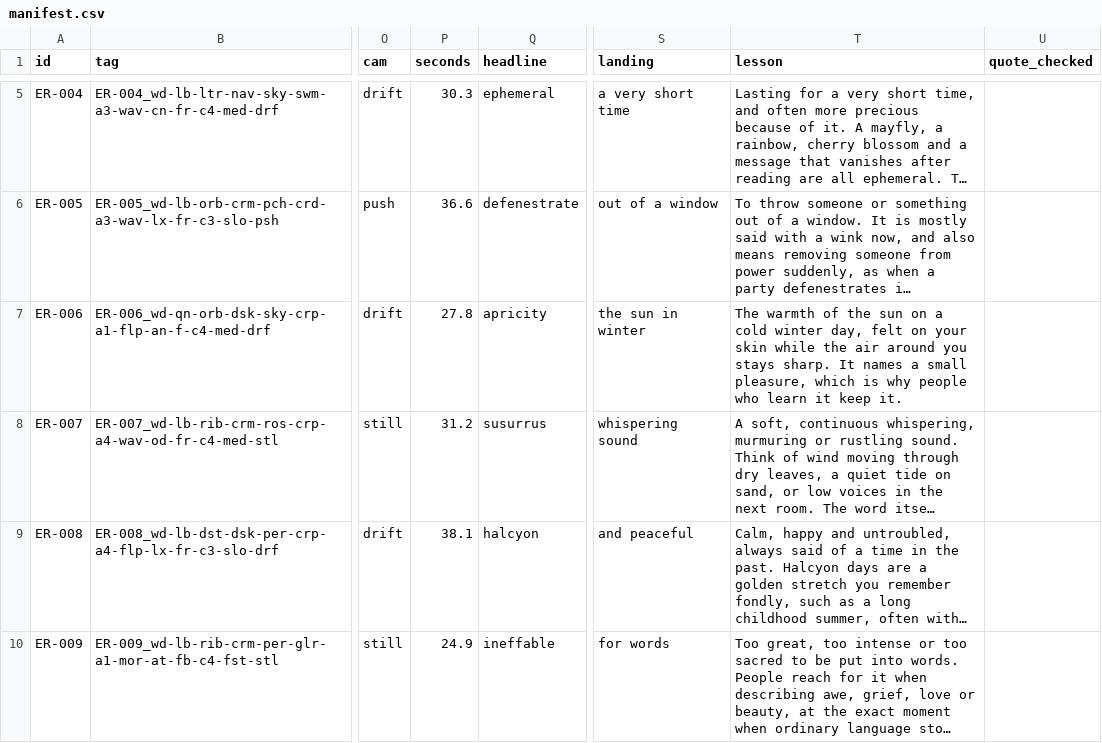
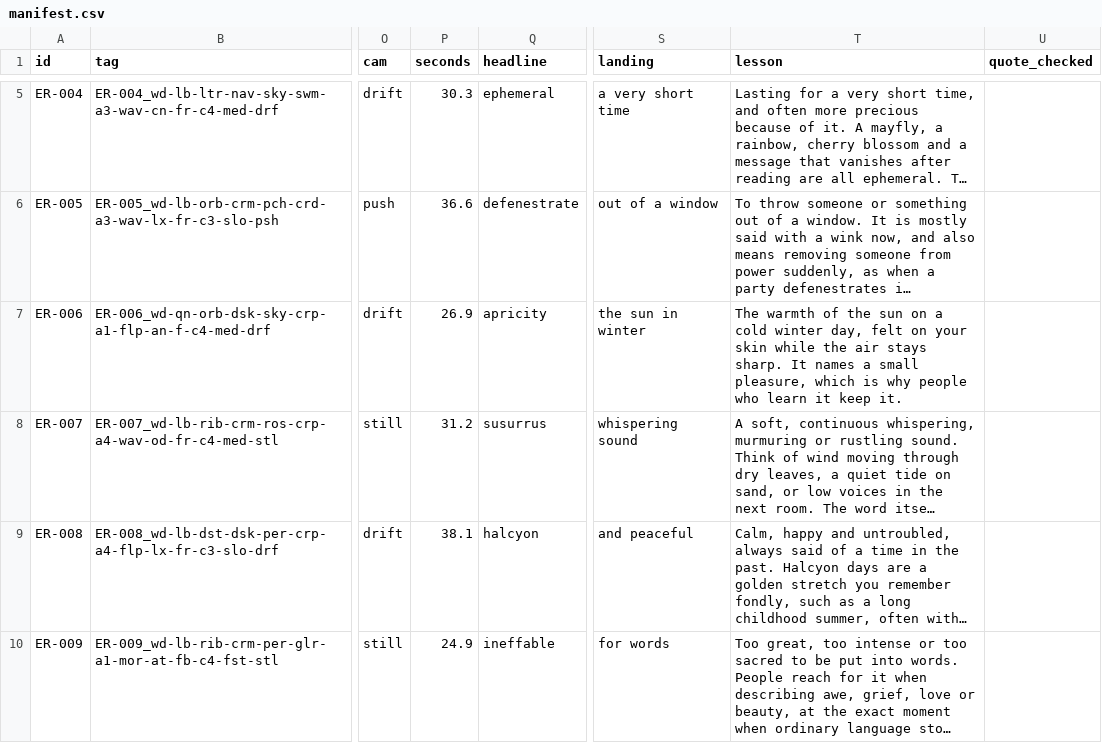
Before and after one commit to airvine93/DyslexiaApp, a CSV file: tools/video/manifest.csv, drawn as a sheet; only a part is shown, gaps mark what is left out; long unchanged cells end in …; the diff names each change by its address in the sheet, - before the commit and + after, or states it on an @@ line.

```diff
--- a/tools/video/manifest.csv
+++ b/tools/video/manifest.csv
-P7 (seconds): 27.8
+P7 (seconds): 26.9
-T7 (lesson): …the air around you stays sharp.…
+T7 (lesson): …the air stays sharp.…
```
Also changed, not shown: 2 other files.
